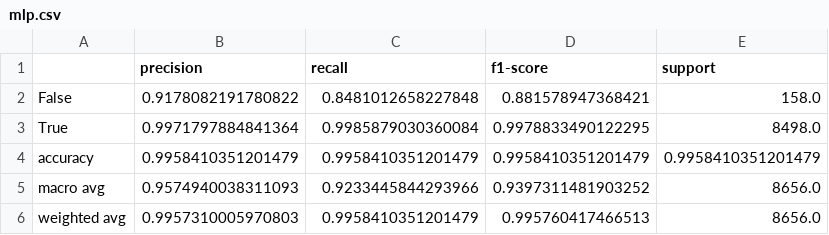
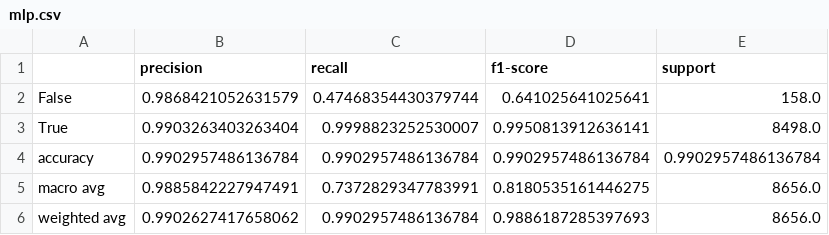
Before and after one commit to ssidd021/kerberoasting-detection, a CSV file: models/mlp.csv, drawn as a sheet.

```diff
--- a/models/mlp.csv
+++ b/models/mlp.csv
@@ -1,6 +1,6 @@
 ,precision,recall,f1-score,support
-False,0.9178082191780822,0.8481012658227848,0.881578947368421,158.0
-True,0.9971797884841364,0.9985879030360084,0.9978833490122295,8498.0
-accuracy,0.9958410351201479,0.9958410351201479,0.9958410351201479,0.9958410351201479
-macro avg,0.9574940038311093,0.9233445844293966,0.9397311481903252,8656.0
-weighted avg,0.9957310005970803,0.9958410351201479,0.995760417466513,8656.0
+False,0.9868421052631579,0.47468354430379744,0.641025641025641,158.0
+True,0.9903263403263404,0.9998823252530007,0.9950813912636141,8498.0
+accuracy,0.9902957486136784,0.9902957486136784,0.9902957486136784,0.9902957486136784
+macro avg,0.9885842227947491,0.7372829347783991,0.8180535161446275,8656.0
+weighted avg,0.9902627417658062,0.9902957486136784,0.9886187285397693,8656.0
```
Also changed, not shown: models/decision_tree.csv, models/kNN.csv, 9 other files.
